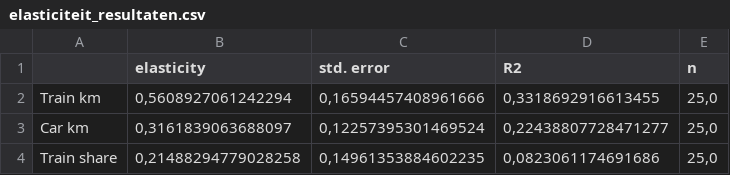
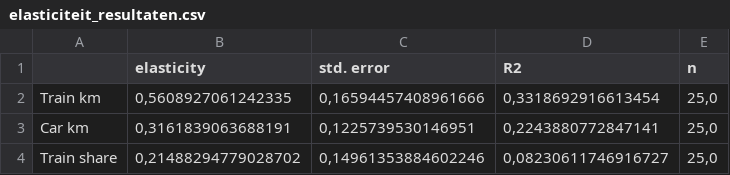
Before and after one commit to gijssix6/TIL6022-Project-Group-1, a CSV file: code/figures/elasticiteit_resultaten.csv, drawn as a sheet.

```diff
--- a/code/figures/elasticiteit_resultaten.csv
+++ b/code/figures/elasticiteit_resultaten.csv
@@ -1,4 +1,4 @@
 ;elasticity;std. error;R2;n
-Train km;0,5608927061242294;0,16594457408961666;0,3318692916613455;25,0
-Car km;0,3161839063688097;0,12257395301469524;0,22438807728471277;25,0
-Train share;0,21488294779028258;0,14961353884602235;0,0823061174691686;25,0
+Train km;0,5608927061242335;0,16594457408961666;0,3318692916613454;25,0
+Car km;0,3161839063688191;0,1225739530146951;0,2243880772847141;25,0
+Train share;0,21488294779028702;0,14961353884602246;0,08230611746916727;25,0
```
Also changed, not shown: code/figures/project_dataset.csv, 12 other files.
